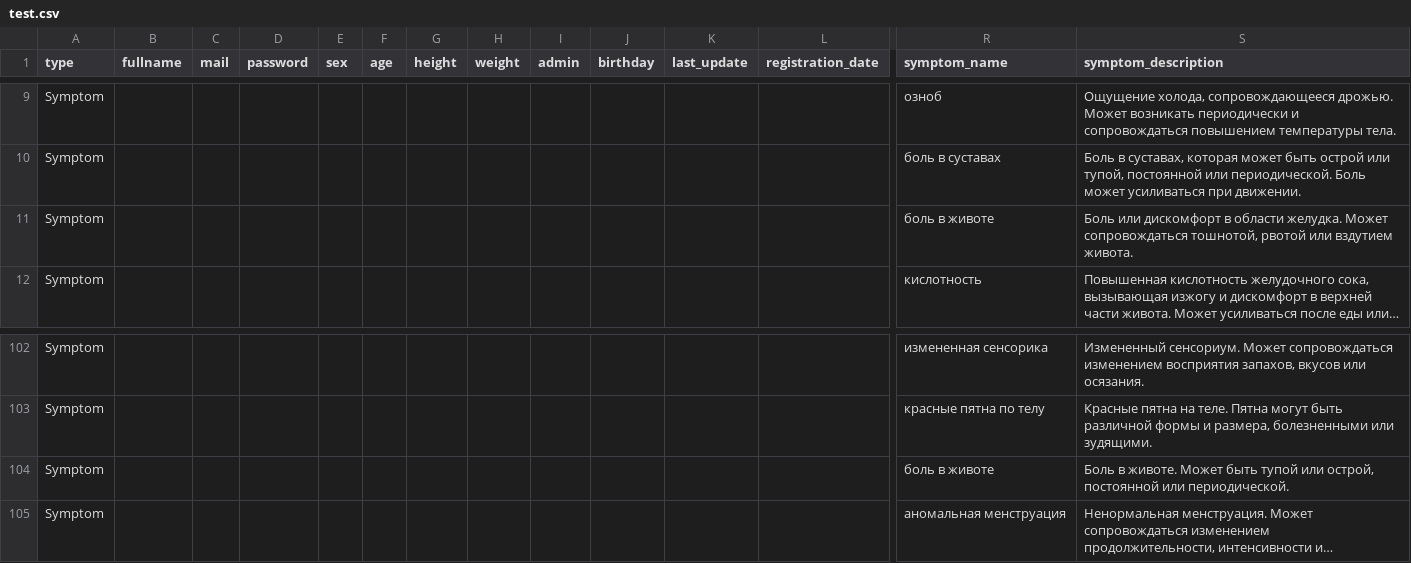
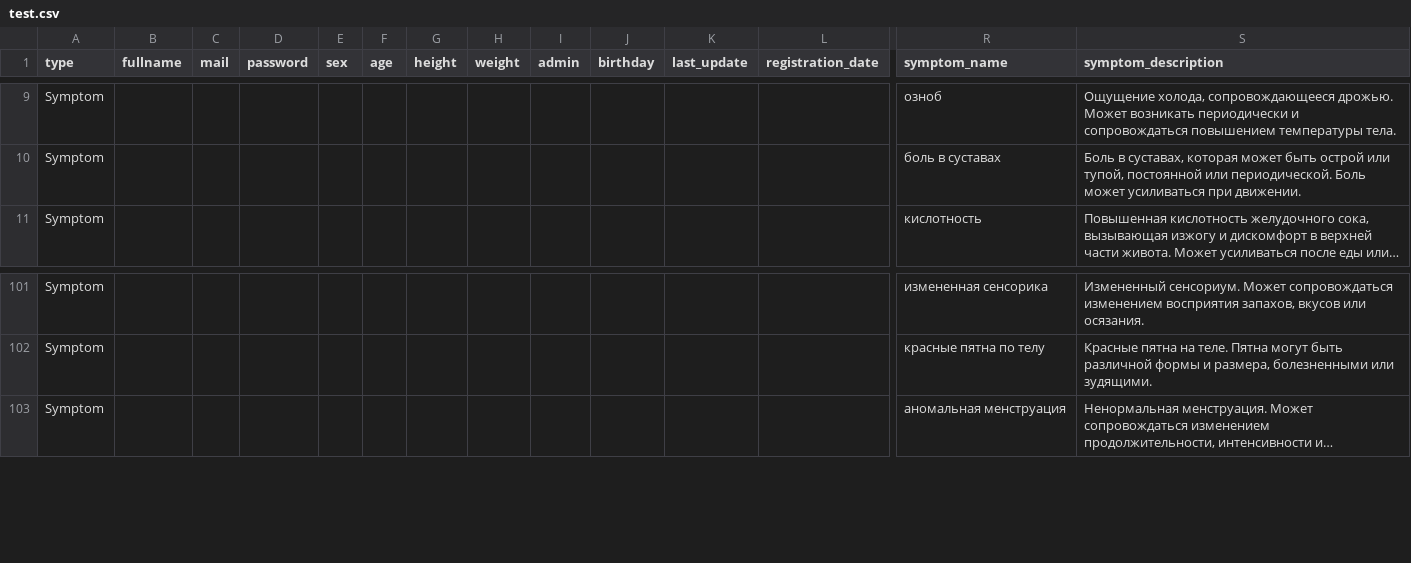
Before and after one commit to moevm/nosql2h24-diseases, a CSV file: backend/app/models/dumps/test.csv, drawn as a sheet; only a part is shown, gaps mark what is left out; long unchanged cells end in …; rows hold the shown columns only; the diff names each change by its address in the sheet, - before the commit and + after, or states it on an @@ line.

```diff
--- a/backend/app/models/dumps/test.csv
+++ b/backend/app/models/dumps/test.csv
-row 11: Symptom |  |  |  |  |  |  |  |  |  |  |  | боль в животе | Боль или дискомфорт в области желудка. Может сопровождаться тошнотой, рвотой или вздутием живота.
-row 104: Symptom |  |  |  |  |  |  |  |  |  |  |  | боль в животе | Боль в животе. Может быть тупой или острой, постоянной или периодической.
```
Also changed, not shown: 1 other file.
